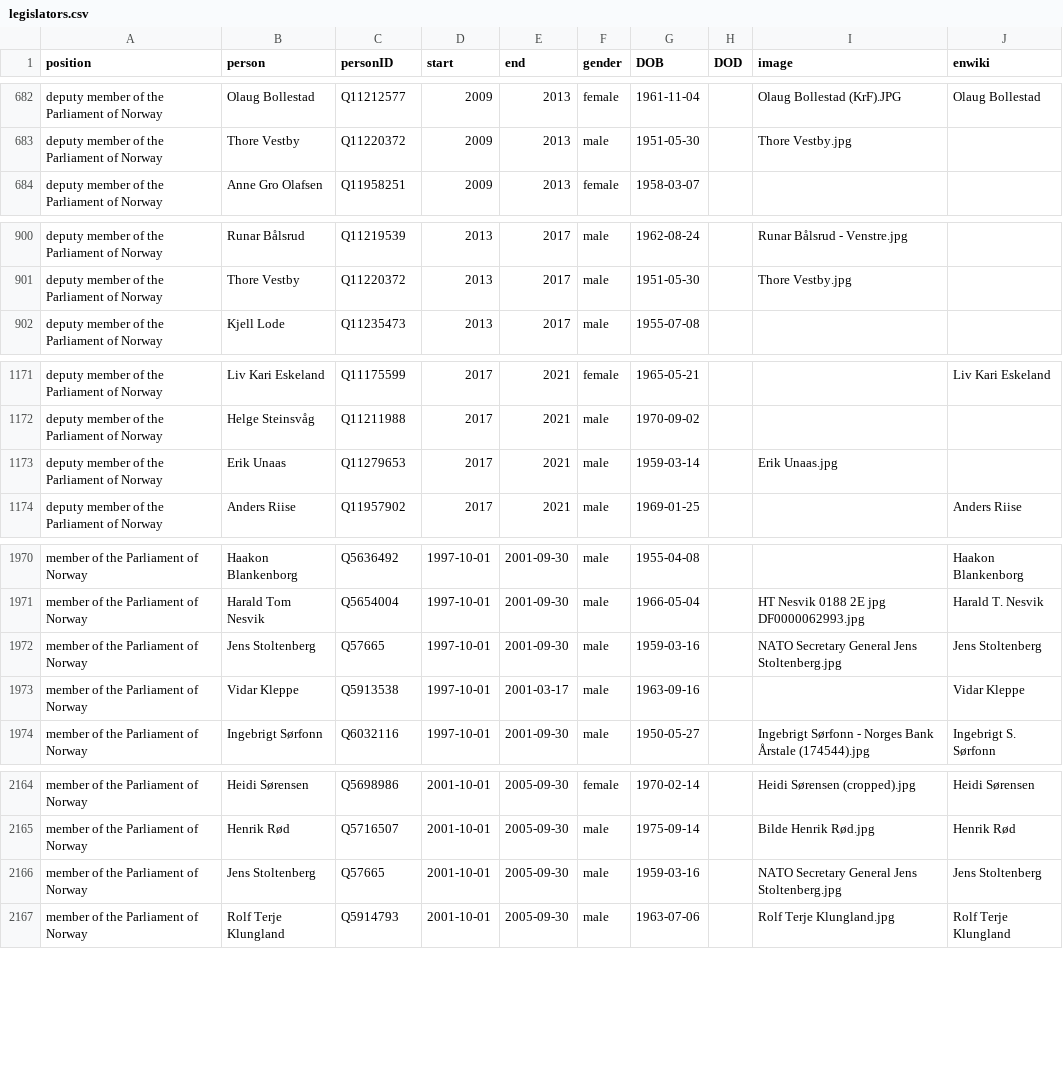
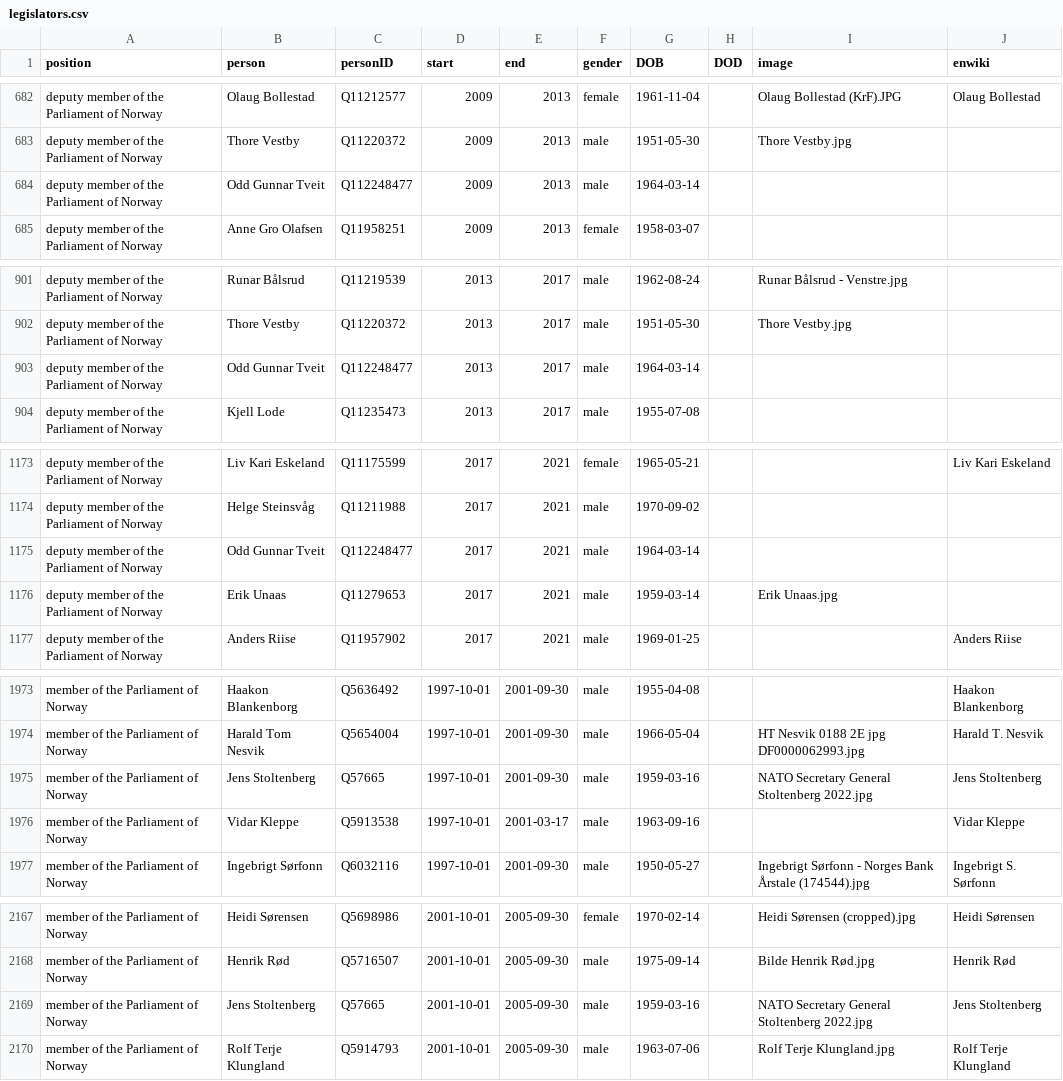
Before and after one commit to every-politician-scrapers/norway-cabinet, a CSV file: html/legislators.csv, drawn as a sheet; only a part is shown, gaps mark what is left out; the diff covers the shown part only.

```diff
--- a/html/legislators.csv
+++ b/html/legislators.csv
@@ -683,2 +683,3 @@ deputy member of the Parliament of Norway,Olaug Bollestad,Q11212577,2009,2013,fe
 deputy member of the Parliament of Norway,Thore Vestby,Q11220372,2009,2013,male,1951-05-30,,Thore Vestby.jpg,
+deputy member of the Parliament of Norway,Odd Gunnar Tveit,Q112248477,2009,2013,male,1964-03-14,,,
 deputy member of the Parliament of Norway,Anne Gro Olafsen,Q11958251,2009,2013,female,1958-03-07,,,
@@ -901,2 +902,3 @@ deputy member of the Parliament of Norway,Runar Bålsrud,Q11219539,2013,2017,mal
 deputy member of the Parliament of Norway,Thore Vestby,Q11220372,2013,2017,male,1951-05-30,,Thore Vestby.jpg,
+deputy member of the Parliament of Norway,Odd Gunnar Tveit,Q112248477,2013,2017,male,1964-03-14,,,
 deputy member of the Parliament of Norway,Kjell Lode,Q11235473,2013,2017,male,1955-07-08,,,
@@ -1172,2 +1174,3 @@ deputy member of the Parliament of Norway,Liv Kari Eskeland,Q11175599,2017,2021,
 deputy member of the Parliament of Norway,Helge Steinsvåg,Q11211988,2017,2021,male,1970-09-02,,,
+deputy member of the Parliament of Norway,Odd Gunnar Tveit,Q112248477,2017,2021,male,1964-03-14,,,
 deputy member of the Parliament of Norway,Erik Unaas,Q11279653,2017,2021,male,1959-03-14,,Erik Unaas.jpg,
@@ -1971,3 +1974,3 @@ member of the Parliament of Norway,Haakon Blankenborg,Q5636492,1997-10-01,2001-0
 member of the Parliament of Norway,Harald Tom Nesvik,Q5654004,1997-10-01,2001-09-30,male,1966-05-04,,HT Nesvik 0188 2E jpg DF0000062993.jpg,Harald T. Nesvik
-member of the Parliament of Norway,Jens Stoltenberg,Q57665,1997-10-01,2001-09-30,male,1959-03-16,,NATO Secretary General Jens Stoltenberg.jpg,Jens Stoltenberg
+member of the Parliament of Norway,Jens Stoltenberg,Q57665,1997-10-01,2001-09-30,male,1959-03-16,,NATO Secretary General Stoltenberg 2022.jpg,Jens Stoltenberg
 member of the Parliament of Norway,Vidar Kleppe,Q5913538,1997-10-01,2001-03-17,male,1963-09-16,,,Vidar Kleppe
@@ -2165,3 +2168,3 @@ member of the Parliament of Norway,Heidi Sørensen,Q5698986,2001-10-01,2005-09-3
 member of the Parliament of Norway,Henrik Rød,Q5716507,2001-10-01,2005-09-30,male,1975-09-14,,Bilde Henrik Rød.jpg,Henrik Rød
-member of the Parliament of Norway,Jens Stoltenberg,Q57665,2001-10-01,2005-09-30,male,1959-03-16,,NATO Secretary General Jens Stoltenberg.jpg,Jens Stoltenberg
+member of the Parliament of Norway,Jens Stoltenberg,Q57665,2001-10-01,2005-09-30,male,1959-03-16,,NATO Secretary General Stoltenberg 2022.jpg,Jens Stoltenberg
 member of the Parliament of Norway,Rolf Terje Klungland,Q5914793,2001-10-01,2005-09-30,male,1963-07-06,,Rolf Terje Klungland.jpg,Rolf Terje Klungland
```
Also changed, not shown: 3 edited cells elsewhere in this file, html/holders21.csv.
